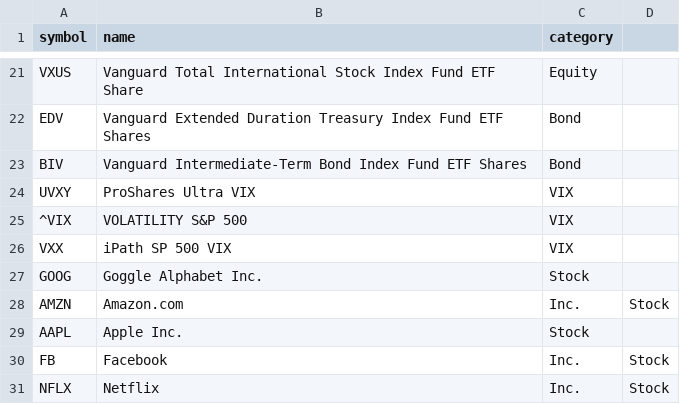
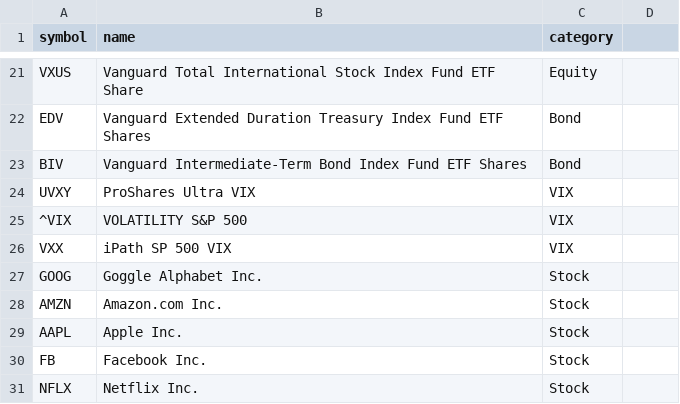
Before and after one commit to OZ-T/voltrad1, a CSV file: config/yahoo_etf_list.csv, drawn as a sheet; only a part is shown, gaps mark what is left out.

Commit message:
VOL-8 fix comma bug

```diff
--- a/config/yahoo_etf_list.csv
+++ b/config/yahoo_etf_list.csv
@@ -27,5 +27,5 @@ VXX,iPath SP 500 VIX,VIX
 GOOG,Goggle Alphabet Inc.,Stock
-AMZN,Amazon.com, Inc.,Stock
+AMZN,Amazon.com Inc.,Stock
 AAPL,Apple Inc.,Stock
-FB,Facebook, Inc.,Stock
-NFLX,Netflix, Inc.,Stock
+FB,Facebook Inc.,Stock
+NFLX,Netflix Inc.,Stock
```
